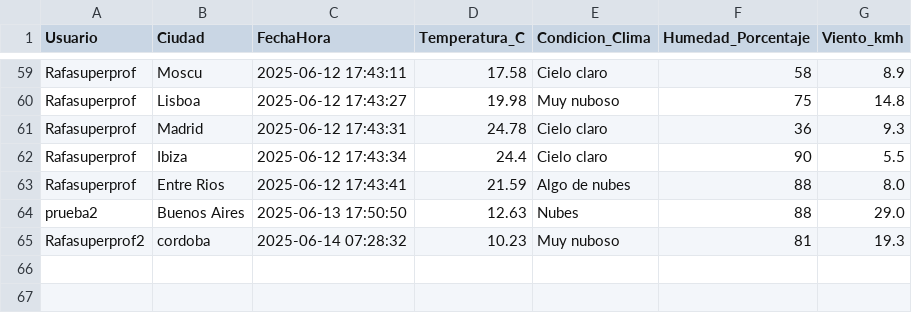
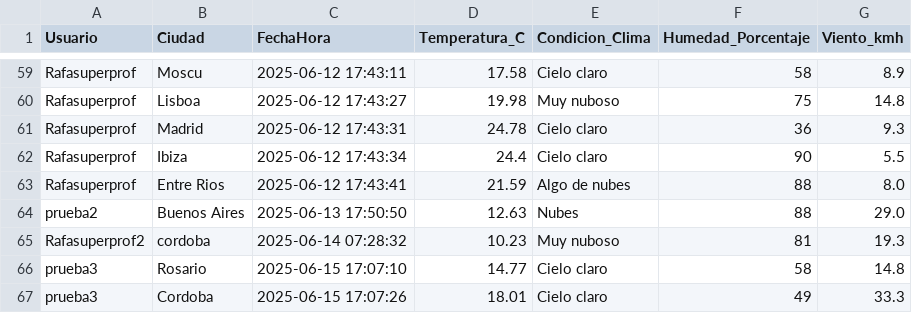
Before and after one commit to guillermina-hernandez/hackaton, a CSV file: historial_global.csv, drawn as a sheet; only a part is shown, gaps mark what is left out; the diff names each change by its address in the sheet, - before the commit and + after, or states it on an @@ line.

```diff
--- a/historial_global.csv
+++ b/historial_global.csv
+row 66: prueba3 | Rosario | 2025-06-15 17:07:10 | 14.77 | Cielo claro | 58 | 14.8
+row 67: prueba3 | Cordoba | 2025-06-15 17:07:26 | 18.01 | Cielo claro | 49 | 33.3
```
Also changed, not shown: usuarios_simulados.csv.
